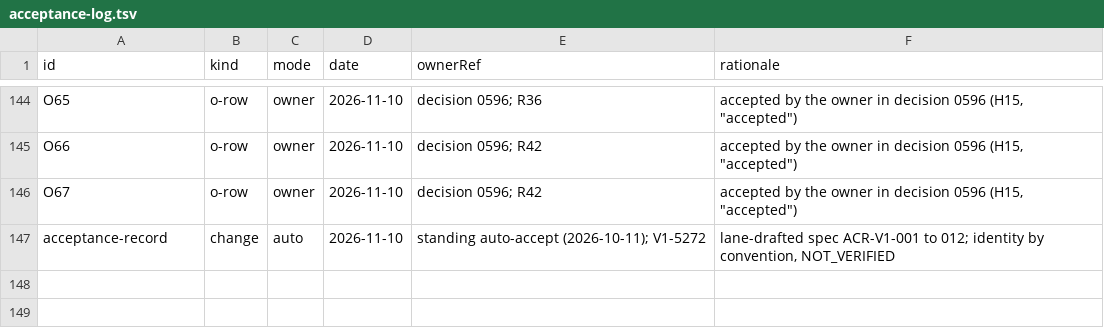
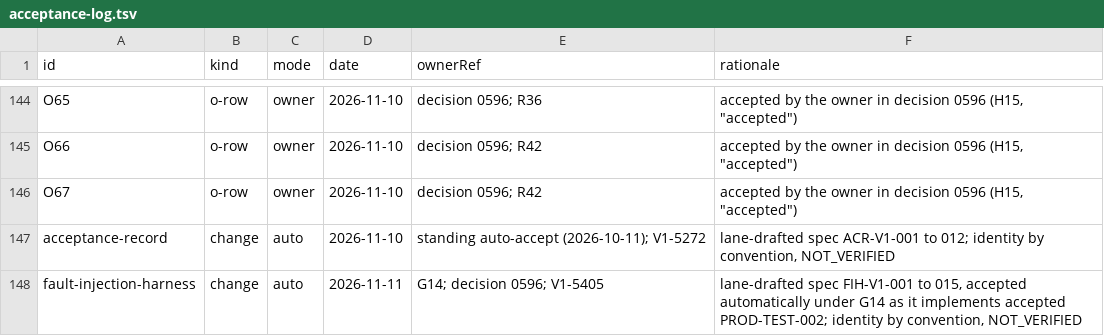
Before and after one commit to beamfall/corvint, a TSV file: docs/specs/openspec/acceptance-log.tsv, drawn as a sheet; only a part is shown, gaps mark what is left out.

Commit message:
Add the fault-injection harness V1 spec from the accepted change
Copies FIH-V1-001 to FIH-V1-015 from the change's spec delta into the new
spec docs/specs/fault-injection-harness-v1.md, with its README row, the
regenerated index and the acceptance-log row of the G14 auto-acceptance.
Ticks tasks 1 and 2 of the change.

Corvint-Ticket: V1-5405

```diff
--- a/docs/specs/openspec/acceptance-log.tsv
+++ b/docs/specs/openspec/acceptance-log.tsv
@@ -147 +147,2 @@ O67	o-row	owner	2026-11-10	decision 0596; R42	accepted by the owner in decision
 acceptance-record	change	auto	2026-11-10	standing auto-accept (2026-10-11); V1-5272	lane-drafted spec ACR-V1-001 to 012; identity by convention, NOT_VERIFIED
+fault-injection-harness	change	auto	2026-11-11	G14; decision 0596; V1-5405	lane-drafted spec FIH-V1-001 to 015, accepted automatically under G14 as it implements accepted PROD-TEST-002; identity by convention, NOT_VERIFIED
```
Also changed, not shown: 5 other files.
